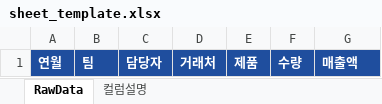
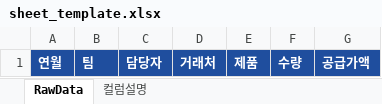
Before and after one commit to seulah-choi/Wedding, an Excel workbook: sales-dashboard/sheet_template.xlsx, sheet RawData, drawn as a sheet; values as stored, in another font and other column widths than the file's, no borders; the diff names each change by its address in the sheet, - before the commit and + after, or states it on an @@ line.

```diff
--- a/sales-dashboard/sheet_template.xlsx (sheet RawData)
+++ b/sales-dashboard/sheet_template.xlsx (sheet RawData)
-G1: 매출액
+G1: 공급가액
```
Also changed, not shown: sheet 컬럼설명, sales-dashboard/sales_data.xlsx, 7 other files.
